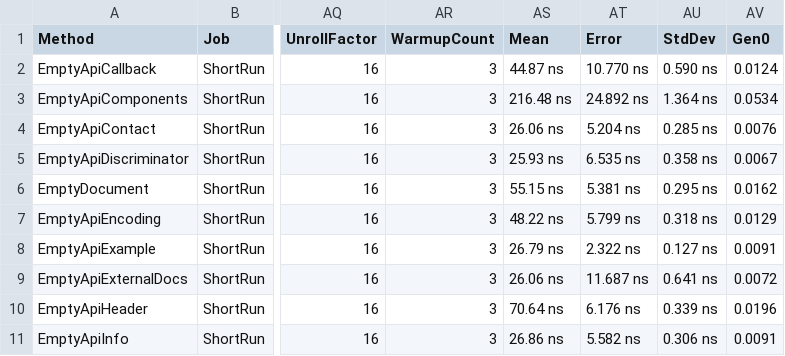
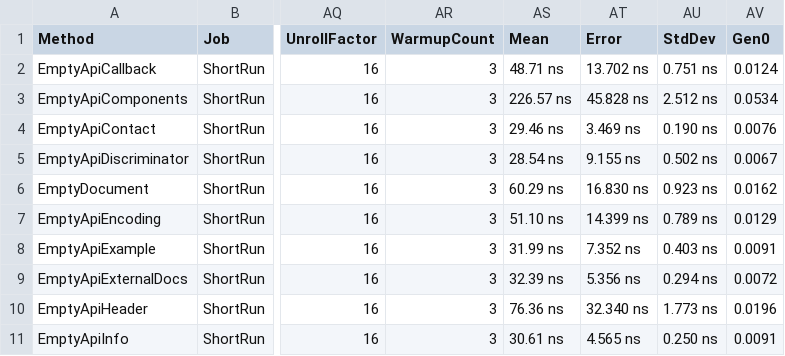
Before and after one commit to microsoft/OpenAPI.NET, a CSV file: performance/benchmark/BenchmarkDotNet.Artifacts/results/performance.EmptyModels-report.csv, drawn as a sheet; only a part is shown, gaps mark what is left out; the diff covers the shown part only; the diff names each change by its address in the sheet, - before the commit and + after, or states it on an @@ line.

Commit message:
update benchmarks

```diff
--- a/performance/benchmark/BenchmarkDotNet.Artifacts/results/performance.EmptyModels-report.csv
+++ b/performance/benchmark/BenchmarkDotNet.Artifacts/results/performance.EmptyModels-report.csv
-AS2 (Mean): 44.87 ns
+AS2 (Mean): 48.71 ns
-AT2 (Error): 10.770 ns
+AT2 (Error): 13.702 ns
-AU2 (StdDev): 0.590 ns
+AU2 (StdDev): 0.751 ns
-AS3 (Mean): 216.48 ns
+AS3 (Mean): 226.57 ns
-AT3 (Error): 24.892 ns
+AT3 (Error): 45.828 ns
-AU3 (StdDev): 1.364 ns
+AU3 (StdDev): 2.512 ns
-AS4 (Mean): 26.06 ns
+AS4 (Mean): 29.46 ns
-AT4 (Error): 5.204 ns
+AT4 (Error): 3.469 ns
-AU4 (StdDev): 0.285 ns
+AU4 (StdDev): 0.190 ns
-AS5 (Mean): 25.93 ns
+AS5 (Mean): 28.54 ns
-AT5 (Error): 6.535 ns
+AT5 (Error): 9.155 ns
-AU5 (StdDev): 0.358 ns
+AU5 (StdDev): 0.502 ns
-AS6 (Mean): 55.15 ns
+AS6 (Mean): 60.29 ns
-AT6 (Error): 5.381 ns
+AT6 (Error): 16.830 ns
-AU6 (StdDev): 0.295 ns
+AU6 (StdDev): 0.923 ns
-AS7 (Mean): 48.22 ns
+AS7 (Mean): 51.10 ns
-AT7 (Error): 5.799 ns
+AT7 (Error): 14.399 ns
-AU7 (StdDev): 0.318 ns
+AU7 (StdDev): 0.789 ns
-AS8 (Mean): 26.79 ns
+AS8 (Mean): 31.99 ns
-AT8 (Error): 2.322 ns
+AT8 (Error): 7.352 ns
-AU8 (StdDev): 0.127 ns
+AU8 (StdDev): 0.403 ns
-AS9 (Mean): 26.06 ns
+AS9 (Mean): 32.39 ns
-AT9 (Error): 11.687 ns
+AT9 (Error): 5.356 ns
-AU9 (StdDev): 0.641 ns
+AU9 (StdDev): 0.294 ns
-AS10 (Mean): 70.64 ns
+AS10 (Mean): 76.36 ns
-AT10 (Error): 6.176 ns
+AT10 (Error): 32.340 ns
-AU10 (StdDev): 0.339 ns
+AU10 (StdDev): 1.773 ns
-AS11 (Mean): 26.86 ns
+AS11 (Mean): 30.61 ns
-AT11 (Error): 5.582 ns
+AT11 (Error): 4.565 ns
-AU11 (StdDev): 0.306 ns
+AU11 (StdDev): 0.250 ns
```
Also changed, not shown: 55 edited cells elsewhere in this file, performance/benchmark/BenchmarkDotNet.Artifacts/results/performance.Descriptions-report.csv, 6 other files.
